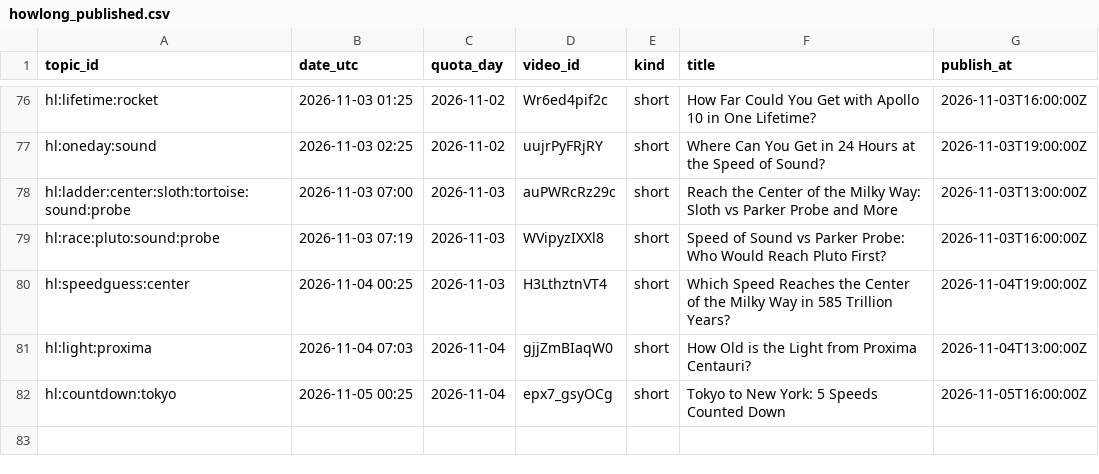
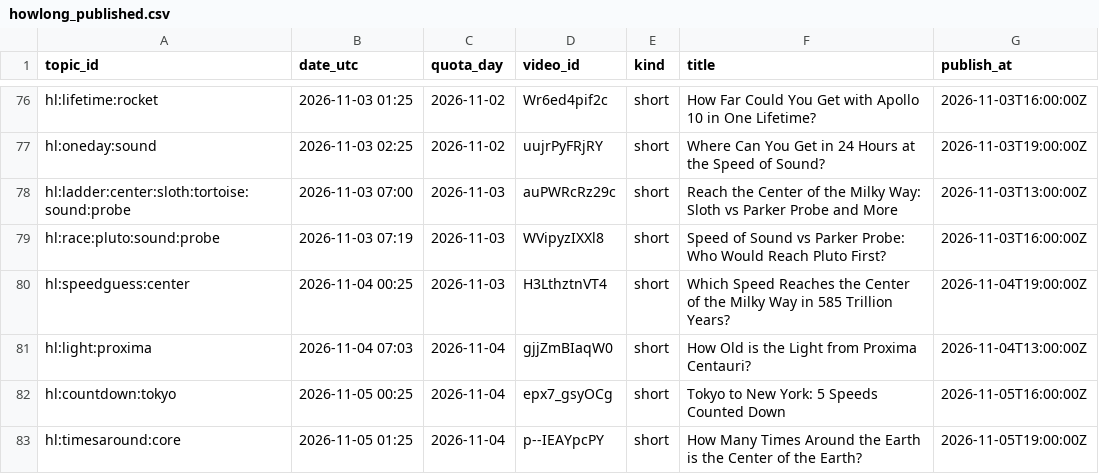
Before and after one commit to olgunkadirgulhan/fenek-de-en, a CSV file: howlong_published.csv, drawn as a sheet; only a part is shown, gaps mark what is left out; the diff names each change by its address in the sheet, - before the commit and + after, or states it on an @@ line.

Commit message:
howlong: 2026-11-05-0126

```diff
--- a/howlong_published.csv
+++ b/howlong_published.csv
+row 83: hl:timesaround:core | 2026-11-05 01:25 | 2026-11-04 | p--IEAYpcPY | short | How Many Times Around the Earth is the Center of the Earth? | 2026-11-05T19:00:00Z
```
